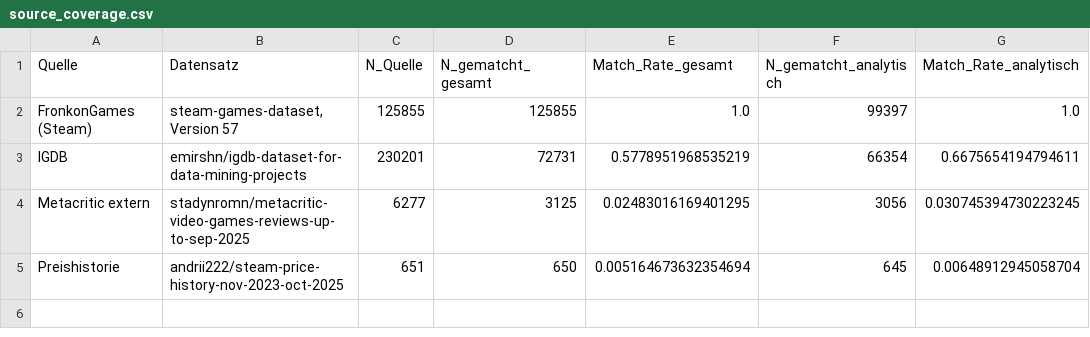
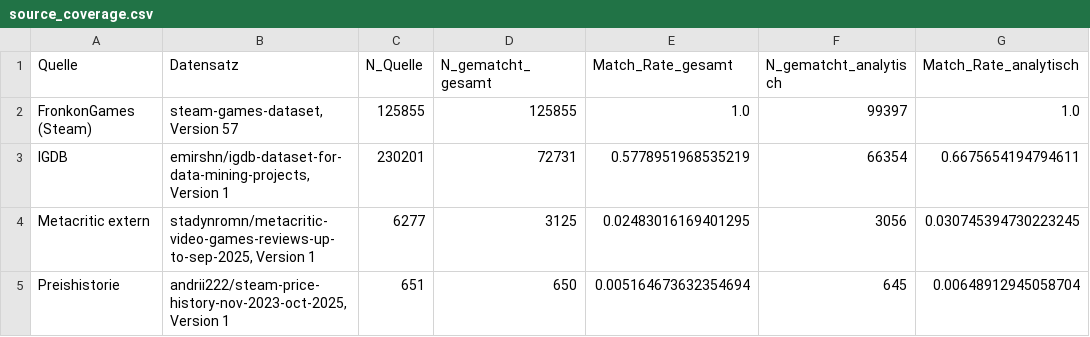
Before and after one commit to MrRabbit17/Data_Warehouse_Forschungsbericht, a CSV file: outputs/tables/source_coverage.csv, drawn as a sheet; only a part is shown; the diff names each change by its address in the sheet, - before the commit and + after, or states it on an @@ line.

Commit message:
Fix report errors and quartile construction
- correct owners share 0.04% -> 0.004%
- rank-based quartiles with reproducible tie-breaking
- document IGDB rating precision confound
- reframe external Metacritic as source cross-check
- pin Kaggle dataset versions
- report Cramer's V / epsilon^2 and fix CI labeling

```diff
--- a/outputs/tables/source_coverage.csv
+++ b/outputs/tables/source_coverage.csv
-B3 (Datensatz): emirshn/igdb-dataset-for-data-mining-projects
+B3 (Datensatz): emirshn/igdb-dataset-for-data-mining-projects, Version 1
-B4 (Datensatz): stadynromn/metacritic-video-games-reviews-up-to-sep-2025
+B4 (Datensatz): stadynromn/metacritic-video-games-reviews-up-to-sep-2025, Version 1
-B5 (Datensatz): andrii222/steam-price-history-nov-2023-oct-2025
+B5 (Datensatz): andrii222/steam-price-history-nov-2023-oct-2025, Version 1
```
Also changed, not shown: outputs/tables/external_metacritic_overview.csv, outputs/tables/h3_tests.csv, 13 other files.
